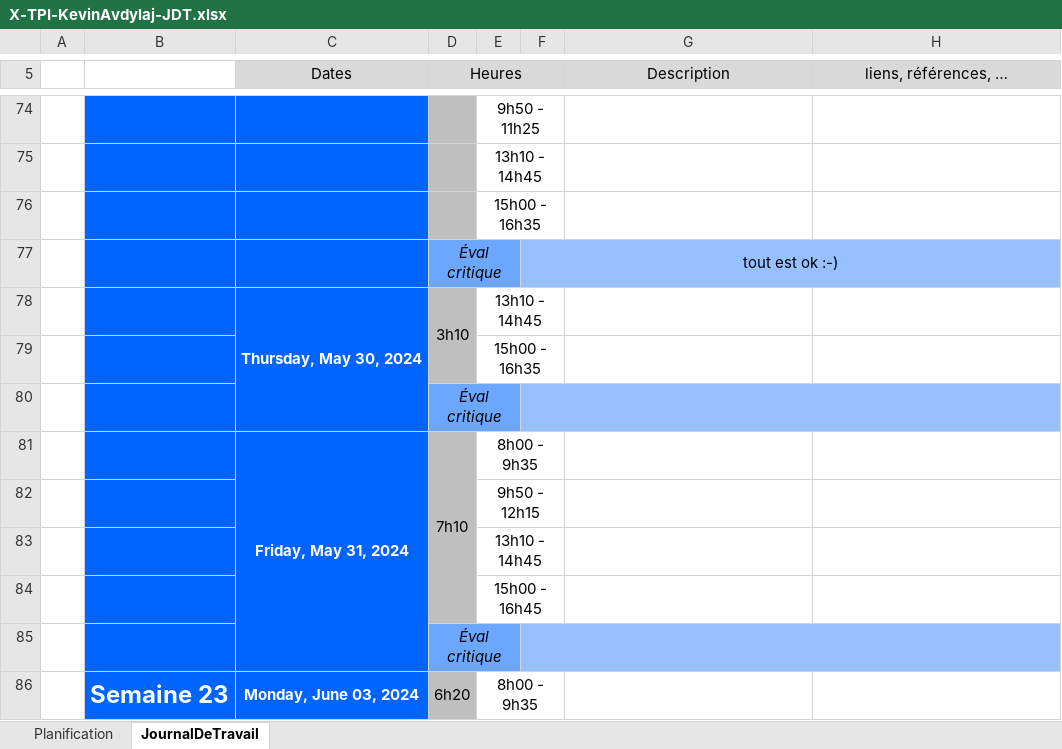
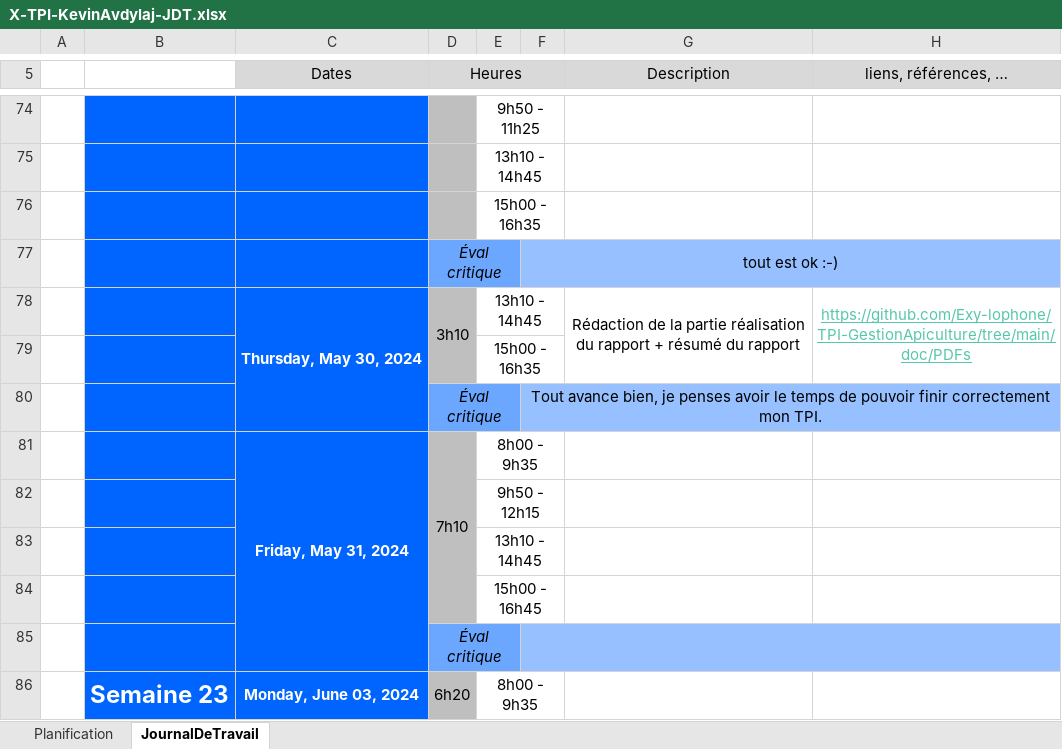
Before and after one commit to Exy-lophone/TPI-GestionApiculture, an Excel workbook: doc/Sources/X-TPI-KevinAvdylaj-JDT.xlsx, sheet JournalDeTravail, drawn as a sheet; only a part is shown, gaps mark what is left out; values as stored, in another font and other column widths than the file's, no borders; 1 other sheet too large or unreadable and not compared; the diff names each change by its address in the sheet, - before the commit and + after, or states it on an @@ line.

Commit message:
jdt

```diff
--- a/doc/Sources/X-TPI-KevinAvdylaj-JDT.xlsx (sheet JournalDeTravail)
+++ b/doc/Sources/X-TPI-KevinAvdylaj-JDT.xlsx (sheet JournalDeTravail)
-G78 (Description): (empty)
+G78 (Description): Rédaction de la partie réalisation du rapport + résumé du rapport
+G78:G79 merged
-H78 (liens, références, …): (empty)
+H78 (liens, références, …): https://github.com/Exy-lophone/TPI-GestionApiculture/tree/main/doc/PDFs
+H78:H79 merged
-F80: (empty)
+F80: Tout avance bien, je penses avoir le temps de pouvoir finir correctement mon TPI.
```
